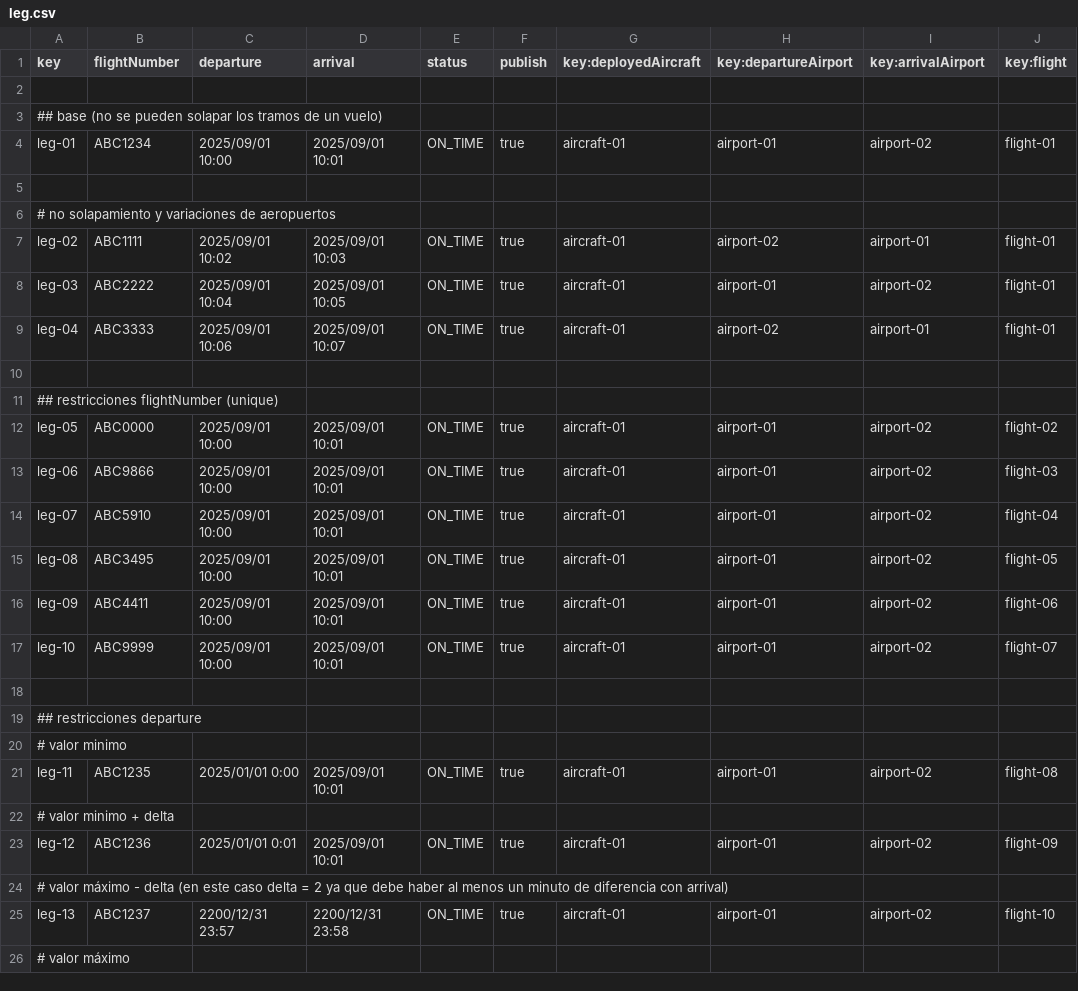
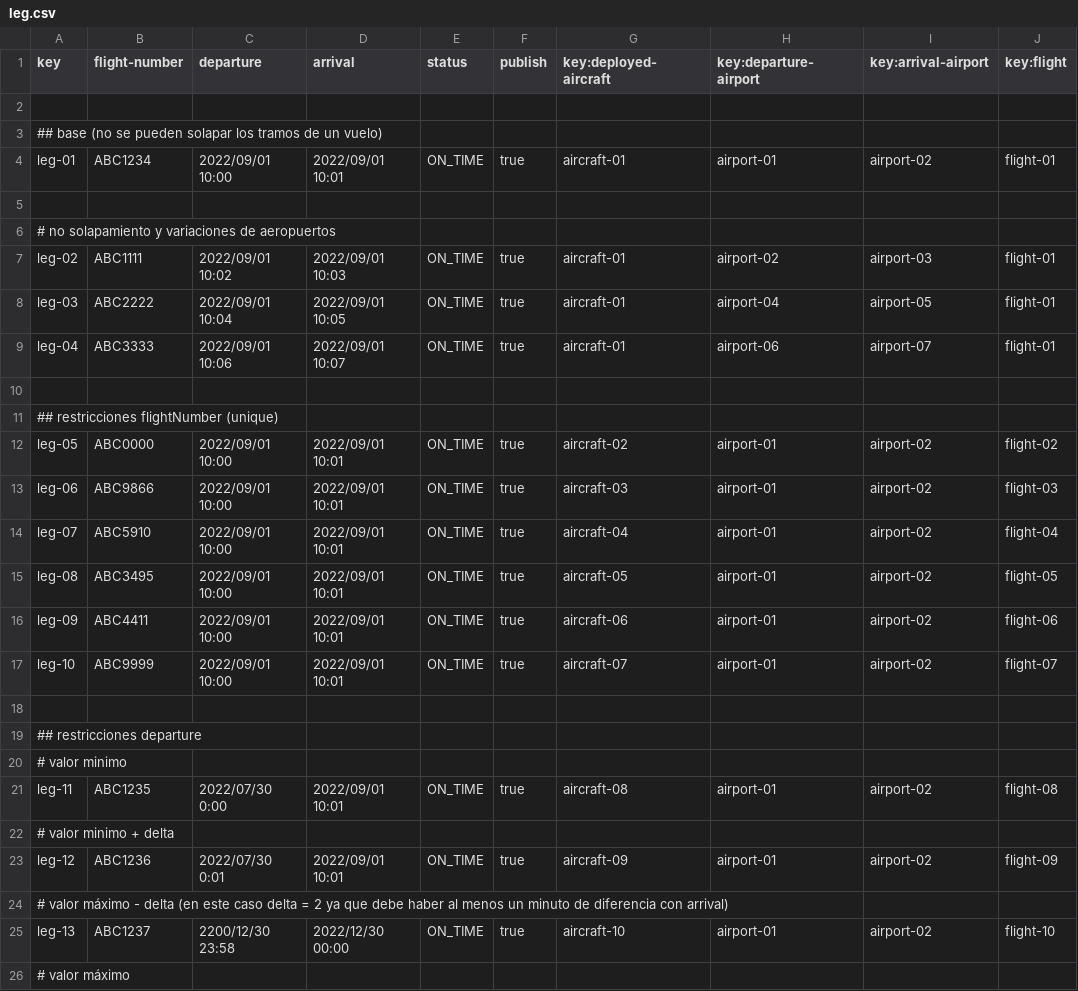
Before and after one commit to javsorbla/Acme-ANS-D03, a CSV file: src/main/resources/WEB-INF/data/sample/leg.csv, drawn as a sheet; only a part is shown; the diff covers the shown part only; the diff names each change by its address in the sheet, - before the commit and + after, or states it on an @@ line.

```diff
--- a/src/main/resources/WEB-INF/data/sample/leg.csv
+++ b/src/main/resources/WEB-INF/data/sample/leg.csv
-B1: flightNumber
+B1: flight-number
-G1: key:deployedAircraft
+G1: key:deployed-aircraft
-H1: key:departureAirport
+H1: key:departure-airport
-I1: key:arrivalAirport
+I1: key:arrival-airport
-C4 (departure): 2025/09/01 10:00
+C4 (departure): 2022/09/01 10:00
-D4 (arrival): 2025/09/01 10:01
+D4 (arrival): 2022/09/01 10:01
-C7 (departure): 2025/09/01 10:02
+C7 (departure): 2022/09/01 10:02
-D7 (arrival): 2025/09/01 10:03
+D7 (arrival): 2022/09/01 10:03
-I7 (key:arrival-airport): airport-01
+I7 (key:arrival-airport): airport-03
-C8 (departure): 2025/09/01 10:04
+C8 (departure): 2022/09/01 10:04
-D8 (arrival): 2025/09/01 10:05
+D8 (arrival): 2022/09/01 10:05
-H8 (key:departure-airport): airport-01
+H8 (key:departure-airport): airport-04
-I8 (key:arrival-airport): airport-02
+I8 (key:arrival-airport): airport-05
-C9 (departure): 2025/09/01 10:06
+C9 (departure): 2022/09/01 10:06
-D9 (arrival): 2025/09/01 10:07
+D9 (arrival): 2022/09/01 10:07
-H9 (key:departure-airport): airport-02
+H9 (key:departure-airport): airport-06
-I9 (key:arrival-airport): airport-01
+I9 (key:arrival-airport): airport-07
-C12:C17 (departure): 2025/09/01 10:00
+C12:C17 (departure): 2022/09/01 10:00
-D12:D17 (arrival): 2025/09/01 10:01
+D12:D17 (arrival): 2022/09/01 10:01
-G12 (key:deployed-aircraft): aircraft-01
+G12 (key:deployed-aircraft): aircraft-02
-G13 (key:deployed-aircraft): aircraft-01
+G13 (key:deployed-aircraft): aircraft-03
-G14 (key:deployed-aircraft): aircraft-01
+G14 (key:deployed-aircraft): aircraft-04
-G15 (key:deployed-aircraft): aircraft-01
+G15 (key:deployed-aircraft): aircraft-05
-G16 (key:deployed-aircraft): aircraft-01
+G16 (key:deployed-aircraft): aircraft-06
-G17 (key:deployed-aircraft): aircraft-01
+G17 (key:deployed-aircraft): aircraft-07
-C21 (departure): 2025/01/01 0:00
+C21 (departure): 2022/07/30 0:00
-D21 (arrival): 2025/09/01 10:01
+D21 (arrival): 2022/09/01 10:01
-G21 (key:deployed-aircraft): aircraft-01
+G21 (key:deployed-aircraft): aircraft-08
-C23 (departure): 2025/01/01 0:01
+C23 (departure): 2022/07/30 0:01
-D23 (arrival): 2025/09/01 10:01
+D23 (arrival): 2022/09/01 10:01
-G23 (key:deployed-aircraft): aircraft-01
+G23 (key:deployed-aircraft): aircraft-09
-C25 (departure): 2200/12/31 23:57
+C25 (departure): 2200/12/30 23:58
-D25 (arrival): 2200/12/31 23:58
+D25 (arrival): 2022/12/30 00:00
-G25 (key:deployed-aircraft): aircraft-01
+G25 (key:deployed-aircraft): aircraft-10
```
Also changed, not shown: 57 edited cells elsewhere in this file.
